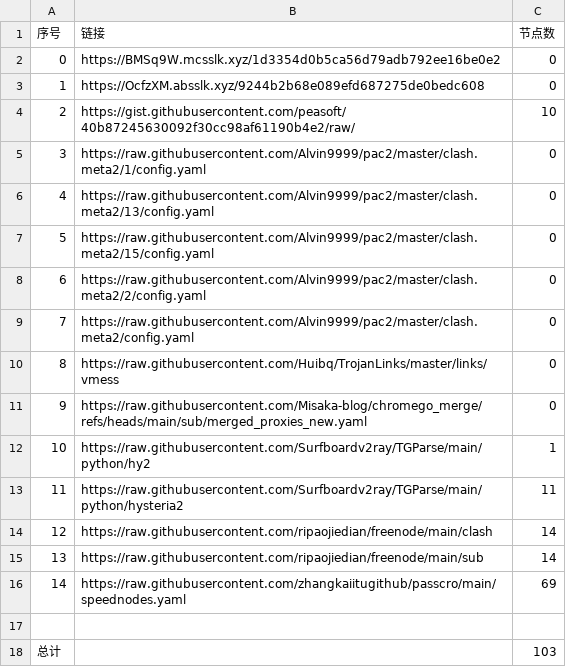
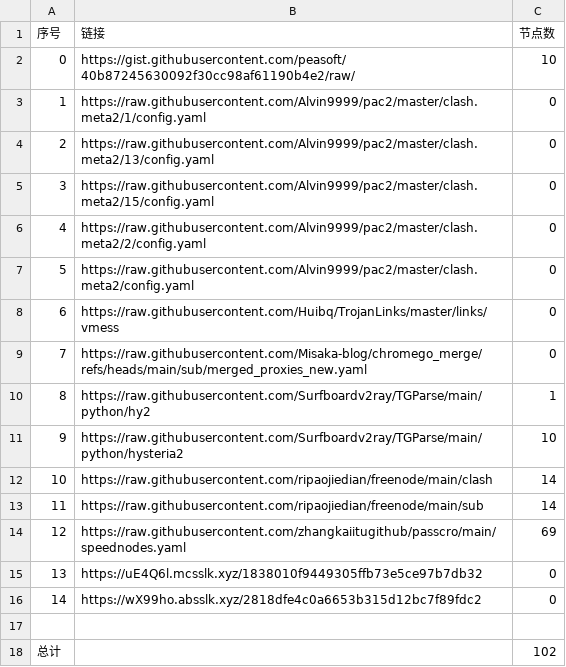
Before and after one commit to gm1008666/NoMoreWalls, a CSV file: list_result.csv, drawn as a sheet; removed rows and columns are numbered as before the commit, all else as after; the diff names each change by its address in the sheet, - before the commit and + after, or states it on an @@ line.

```diff
--- a/list_result.csv
+++ b/list_result.csv
-row 2: 0 | https://BMSq9W.mcsslk.xyz/1d3354d0b5ca56d79adb792ee16be0e2 | 0
-row 3: 1 | https://OcfzXM.absslk.xyz/9244b2b68e089efd687275de0bedc608 | 0
@@ column A (序号) renumbered between rows 2 and 14 @@
-C11 (节点数): 11
+C11 (节点数): 10
+row 15: 13 | https://uE4Q6l.mcsslk.xyz/1838010f9449305ffb73e5ce97b7db32 | 0
+row 16: 14 | https://wX99ho.absslk.xyz/2818dfe4c0a6653b315d12bc7f89fdc2 | 0
-C18 (节点数): 103
+C18 (节点数): 102
```
Also changed, not shown: 6 other files.
